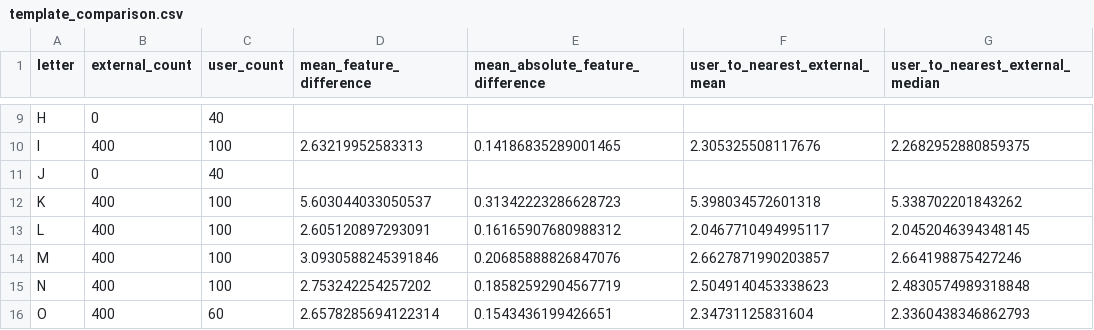
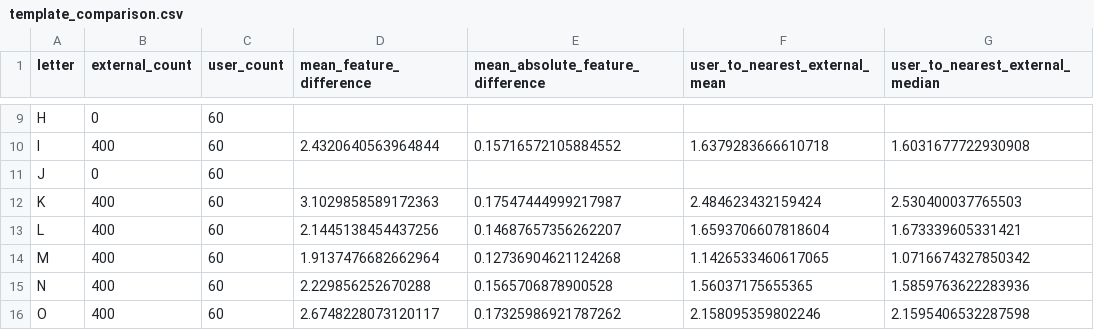
Before and after one commit to Pirushalini/sign-language-detector, a CSV file: template_analysis/template_comparison.csv, drawn as a sheet; only a part is shown, gaps mark what is left out; the diff covers the shown part only; the diff names each change by its address in the sheet, - before the commit and + after, or states it on an @@ line.

```diff
--- a/template_analysis/template_comparison.csv
+++ b/template_analysis/template_comparison.csv
-C9 (user_count): 40
+C9 (user_count): 60
-C10 (user_count): 100
+C10 (user_count): 60
-D10 (mean_feature_difference): 2.63219952583313
+D10 (mean_feature_difference): 2.4320640563964844
-E10 (mean_absolute_feature_difference): 0.14186835289001465
+E10 (mean_absolute_feature_difference): 0.15716572105884552
-F10 (user_to_nearest_external_mean): 2.305325508117676
+F10 (user_to_nearest_external_mean): 1.6379283666610718
-G10 (user_to_nearest_external_median): 2.2682952880859375
+G10 (user_to_nearest_external_median): 1.6031677722930908
-C11 (user_count): 40
+C11 (user_count): 60
-C12:C15 (user_count): 100
+C12:C15 (user_count): 60
-D12 (mean_feature_difference): 5.603044033050537
+D12 (mean_feature_difference): 3.1029858589172363
-E12 (mean_absolute_feature_difference): 0.31342223286628723
+E12 (mean_absolute_feature_difference): 0.17547444999217987
-F12 (user_to_nearest_external_mean): 5.398034572601318
+F12 (user_to_nearest_external_mean): 2.484623432159424
-G12 (user_to_nearest_external_median): 5.338702201843262
+G12 (user_to_nearest_external_median): 2.530400037765503
-D13 (mean_feature_difference): 2.605120897293091
+D13 (mean_feature_difference): 2.1445138454437256
-E13 (mean_absolute_feature_difference): 0.16165907680988312
+E13 (mean_absolute_feature_difference): 0.14687657356262207
-F13 (user_to_nearest_external_mean): 2.0467710494995117
+F13 (user_to_nearest_external_mean): 1.6593706607818604
-G13 (user_to_nearest_external_median): 2.0452046394348145
+G13 (user_to_nearest_external_median): 1.673339605331421
-D14 (mean_feature_difference): 3.0930588245391846
+D14 (mean_feature_difference): 1.9137476682662964
-E14 (mean_absolute_feature_difference): 0.20685888826847076
+E14 (mean_absolute_feature_difference): 0.12736904621124268
-F14 (user_to_nearest_external_mean): 2.6627871990203857
+F14 (user_to_nearest_external_mean): 1.1426533460617065
-G14 (user_to_nearest_external_median): 2.664198875427246
+G14 (user_to_nearest_external_median): 1.0716674327850342
-D15 (mean_feature_difference): 2.753242254257202
+D15 (mean_feature_difference): 2.229856252670288
-E15 (mean_absolute_feature_difference): 0.18582592904567719
+E15 (mean_absolute_feature_difference): 0.1565706878900528
-F15 (user_to_nearest_external_mean): 2.5049140453338623
+F15 (user_to_nearest_external_mean): 1.56037175655365
-G15 (user_to_nearest_external_median): 2.4830574989318848
+G15 (user_to_nearest_external_median): 1.5859763622283936
-D16 (mean_feature_difference): 2.6578285694122314
+D16 (mean_feature_difference): 2.6748228073120117
-E16 (mean_absolute_feature_difference): 0.1543436199426651
+E16 (mean_absolute_feature_difference): 0.17325986921787262
-F16 (user_to_nearest_external_mean): 2.34731125831604
+F16 (user_to_nearest_external_mean): 2.158095359802246
-G16 (user_to_nearest_external_median): 2.3360438346862793
+G16 (user_to_nearest_external_median): 2.1595406532287598
```
Also changed, not shown: 83 edited cells elsewhere in this file, 27 other files.
